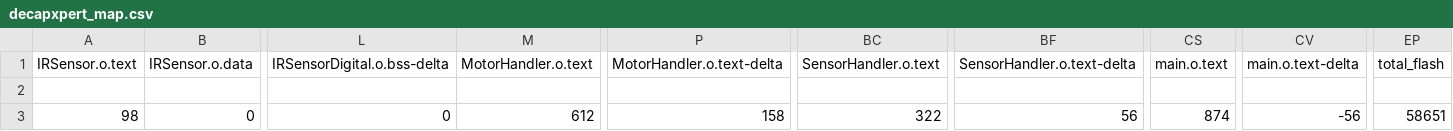
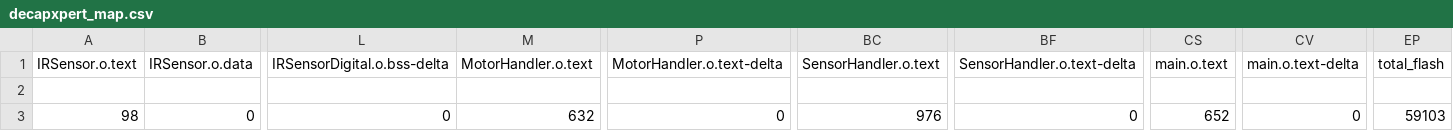
Before and after one commit to yndex1/DecapXpert, a CSV file: BUILD/NUCLEO_F446RE/ARMC6/decapxpert_map.csv, drawn as a sheet; only a part is shown, gaps mark what is left out; the diff names each change by its address in the sheet, - before the commit and + after, or states it on an @@ line.

Commit message:
Mit thread Motoren getestet

```diff
--- a/BUILD/NUCLEO_F446RE/ARMC6/decapxpert_map.csv
+++ b/BUILD/NUCLEO_F446RE/ARMC6/decapxpert_map.csv
-M3 (MotorHandler.o.text): 612
+M3 (MotorHandler.o.text): 632
-P3 (MotorHandler.o.text-delta): 158
+P3 (MotorHandler.o.text-delta): 0
-BC3 (SensorHandler.o.text): 322
+BC3 (SensorHandler.o.text): 976
-BF3 (SensorHandler.o.text-delta): 56
+BF3 (SensorHandler.o.text-delta): 0
-CS3 (main.o.text): 874
+CS3 (main.o.text): 652
-CV3 (main.o.text-delta): -56
+CV3 (main.o.text-delta): 0
-EP3 (total_flash): 58651
+EP3 (total_flash): 59103
```
Also changed, not shown: 31 other files.
